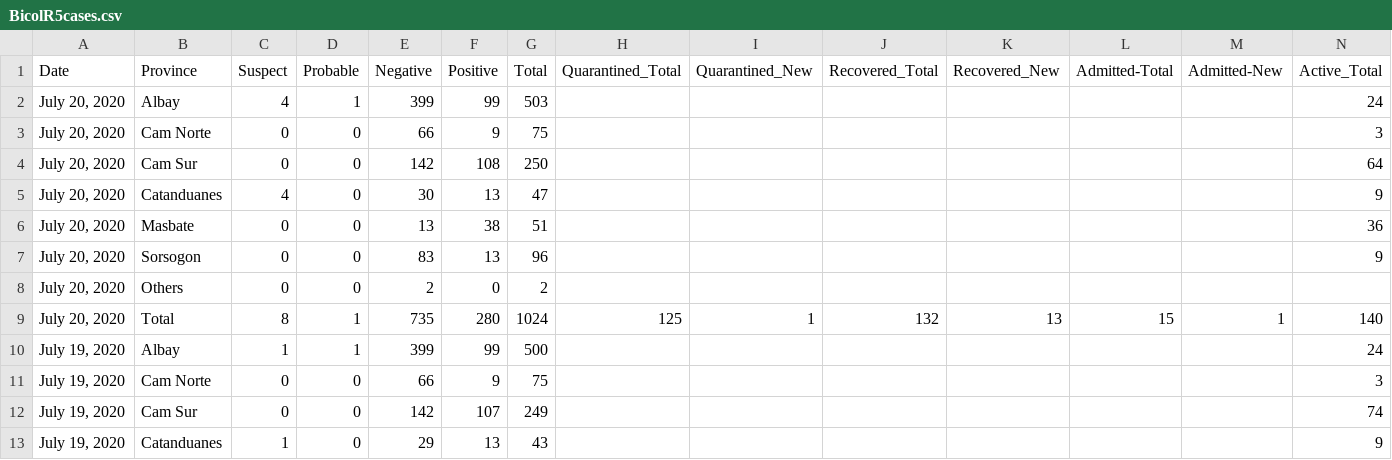
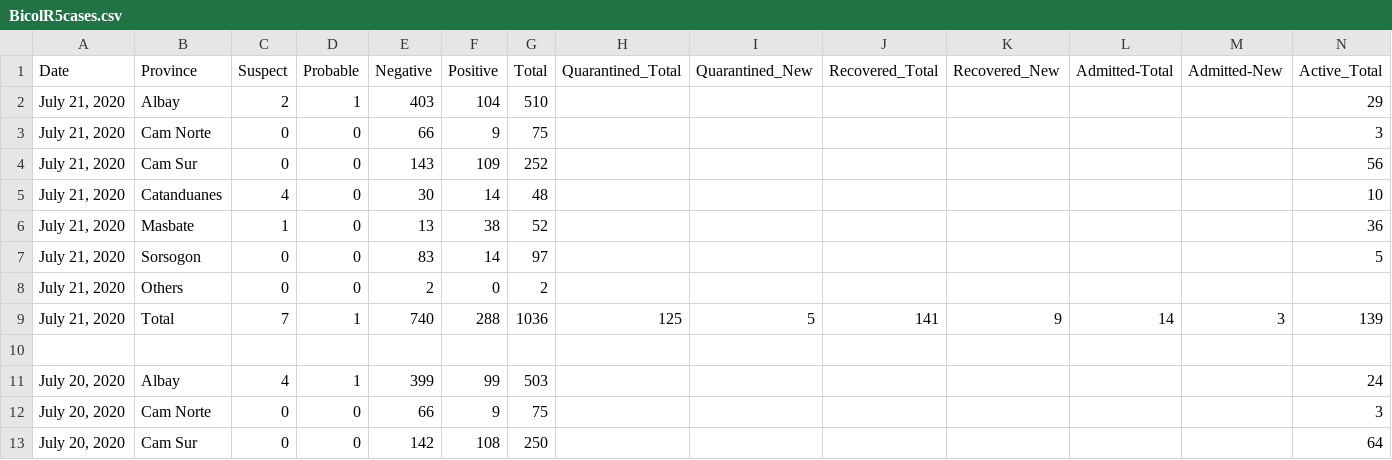
Before and after one commit to jmbangate/jmbangate.github.io, a CSV file: covid/BicolR5cases.csv, drawn as a sheet; only a part is shown; the shorter side is filled out with more unchanged rows; rows hold the shown columns only; the diff names each change by its address in the sheet, - before the commit and + after, or states it on an @@ line.

```diff
--- a/covid/BicolR5cases.csv
+++ b/covid/BicolR5cases.csv
+row 2: July 21, 2020 | Albay | 2 | 1 | 403 | 104 | 510 |  |  |  |  |  |  | 29
+row 3: July 21, 2020 | Cam Norte | 0 | 0 | 66 | 9 | 75 |  |  |  |  |  |  | 3
+row 4: July 21, 2020 | Cam Sur | 0 | 0 | 143 | 109 | 252 |  |  |  |  |  |  | 56
+row 5: July 21, 2020 | Catanduanes | 4 | 0 | 30 | 14 | 48 |  |  |  |  |  |  | 10
+row 6: July 21, 2020 | Masbate | 1 | 0 | 13 | 38 | 52 |  |  |  |  |  |  | 36
+row 7: July 21, 2020 | Sorsogon | 0 | 0 | 83 | 14 | 97 |  |  |  |  |  |  | 5
+row 8: July 21, 2020 | Others | 0 | 0 | 2 | 0 | 2
+row 9: July 21, 2020 | Total | 7 | 1 | 740 | 288 | 1036 | 125 | 5 | 141 | 9 | 14 | 3 | 139
+row 10: (empty)
```
Also changed, not shown: covid/BicolR5bedsmech.csv, covid/BicolR5testing.csv.
